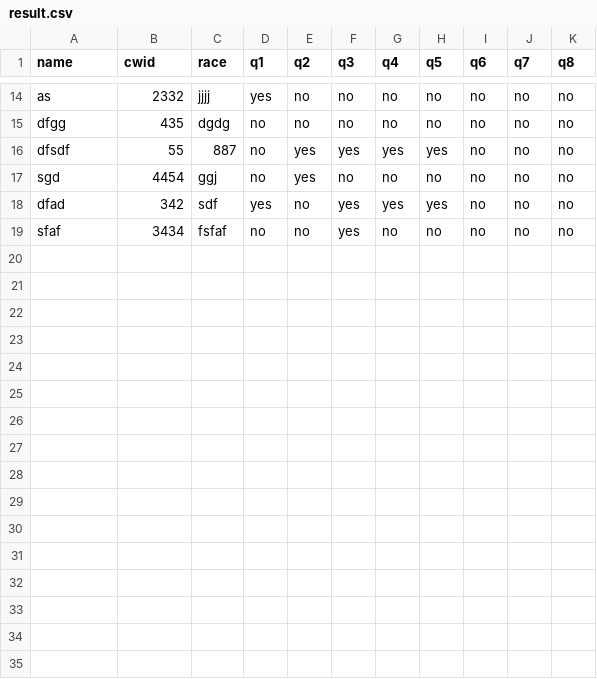
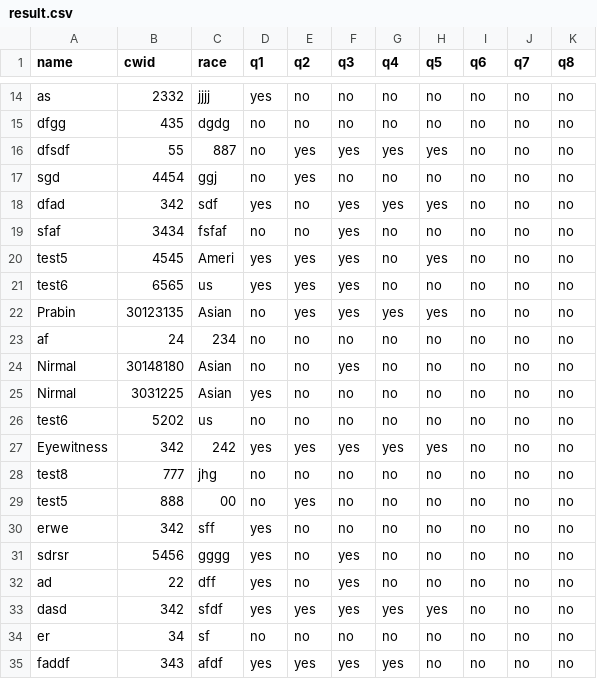
Before and after one commit to dharmen8980/EyewitnessTestimony, a CSV file: server/result.csv, drawn as a sheet; only a part is shown, gaps mark what is left out; the diff names each change by its address in the sheet, - before the commit and + after, or states it on an @@ line.

```diff
--- a/server/result.csv
+++ b/server/result.csv
+row 20: test5 | 4545 | Ameri | yes | yes | yes | no | yes | no | no | no
+row 21: test6 | 6565 | us | yes | yes | yes | no | no | no | no | no
+row 22: Prabin | 30123135 | Asian | no | yes | yes | yes | yes | no | no | no
+row 23: af | 24 | 234 | no | no | no | no | no | no | no | no
+row 24: Nirmal | 30148180 | Asian | no | no | yes | no | no | no | no | no
+row 25: Nirmal | 3031225 | Asian | yes | no | no | no | no | no | no | no
+row 26: test6 | 5202 | us | no | no | no | no | no | no | no | no
+row 27: Eyewitness | 342 | 242 | yes | yes | yes | yes | yes | no | no | no
+row 28: test8 | 777 | jhg | no | no | no | no | no | no | no | no
+row 29: test5 | 888 | 00 | no | yes | no | no | no | no | no | no
+row 30: erwe | 342 | sff | yes | no | no | no | no | no | no | no
+row 31: sdrsr | 5456 | gggg | yes | no | yes | no | no | no | no | no
+row 32: ad | 22 | dff | yes | no | yes | no | no | no | no | no
+row 33: dasd | 342 | sfdf | yes | yes | yes | yes | yes | no | no | no
+row 34: er | 34 | sf | no | no | no | no | no | no | no | no
+row 35: faddf | 343 | afdf | yes | yes | yes | yes | no | no | no | no
```
Also changed, not shown: 3 other files.
